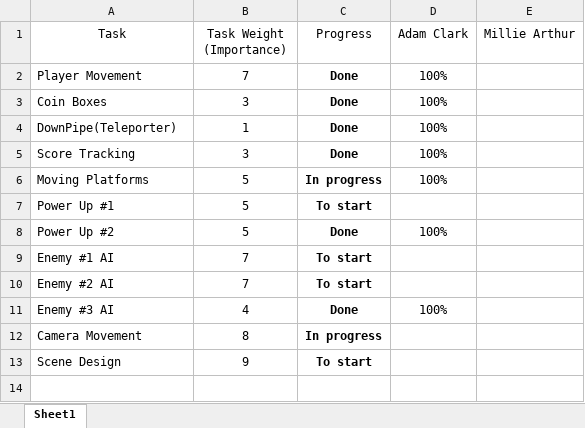
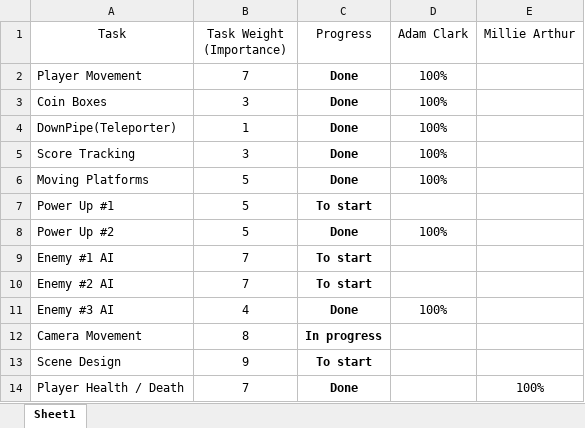
Before and after one commit to Langax/Platformer-Project, an Excel workbook: Team_Contributions.xlsx, sheet Sheet1, drawn as a sheet; values as stored, in another font and other column widths than the file's, no borders; conditional formats and table styles not drawn; the diff names each change by its address in the sheet, - before the commit and + after, or states it on an @@ line.

```diff
--- a/Team_Contributions.xlsx (sheet Sheet1)
+++ b/Team_Contributions.xlsx (sheet Sheet1)
-C6 (Progress): In progress
+C6 (Progress): Done
+row 14: Player Health / Death | 7 | Done |  | 100%
```
Also changed, not shown: 9 other files.
